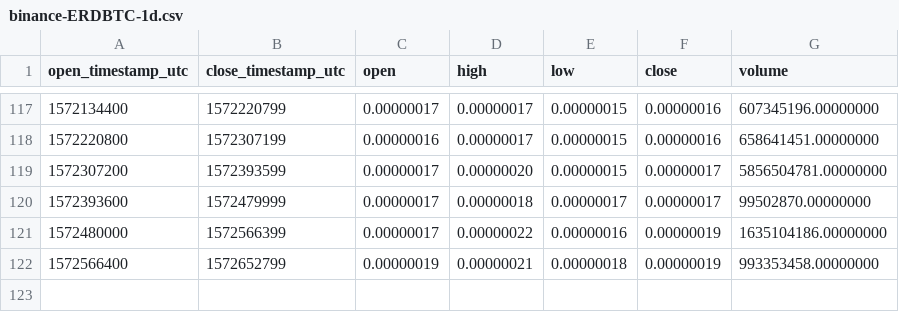
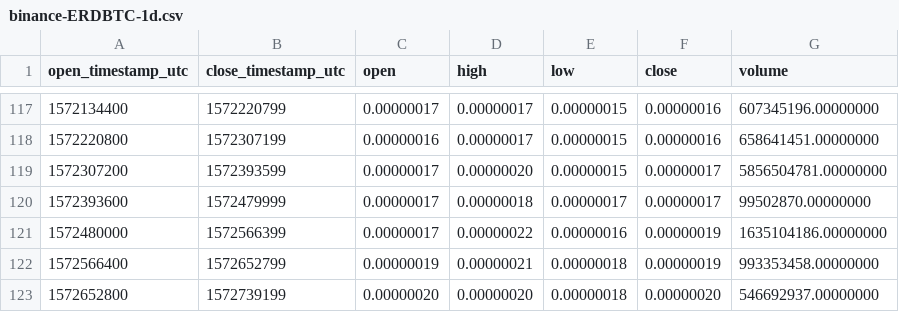
Before and after one commit to cryptobigbro/binance-ERDBTC, a CSV file: binance-ERDBTC-1d.csv, drawn as a sheet; only a part is shown, gaps mark what is left out; the diff names each change by its address in the sheet, - before the commit and + after, or states it on an @@ line.

```diff
--- a/binance-ERDBTC-1d.csv
+++ b/binance-ERDBTC-1d.csv
+row 123: 1572652800 | 1572739199 | 0.00000020 | 0.00000020 | 0.00000018 | 0.00000020 | 546692937.00000000
```
Also changed, not shown: binance-ERDBTC-1h.csv.
